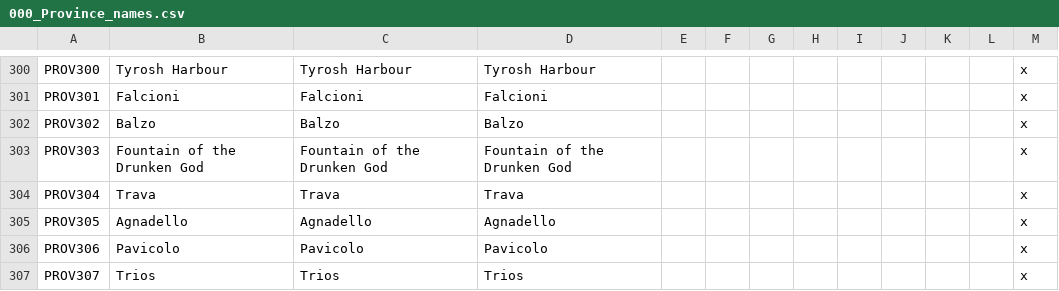
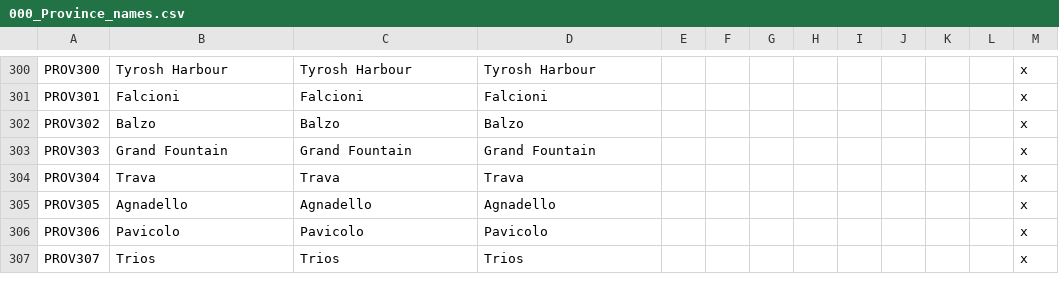
Before and after one commit to RowanMaBoot/SevenKingdoms-master, a CSV file: The_Seven_Kingdoms/localisation/000_Province_names.csv, drawn as a sheet; only a part is shown, gaps mark what is left out.

```diff
--- a/The_Seven_Kingdoms/localisation/000_Province_names.csv
+++ b/The_Seven_Kingdoms/localisation/000_Province_names.csv
@@ -302,3 +302,3 @@ PROV301;Falcioni;Falcioni;Falcioni;;;;;;;;;x
 PROV302;Balzo;Balzo;Balzo;;;;;;;;;x
-PROV303;Fountain of the Drunken God;Fountain of the Drunken God;Fountain of the Drunken God;;;;;;;;;x
+PROV303;Grand Fountain;Grand Fountain;Grand Fountain;;;;;;;;;x
 PROV304;Trava;Trava;Trava;;;;;;;;;x
```
Also changed, not shown: The_Seven_Kingdoms/localisation/000_Barony_names.csv, The_Seven_Kingdoms/localisation/000_County_names.csv, 32 other files.
